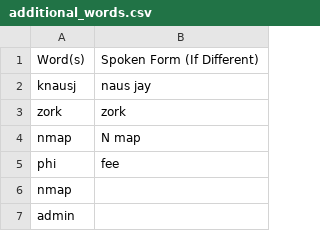
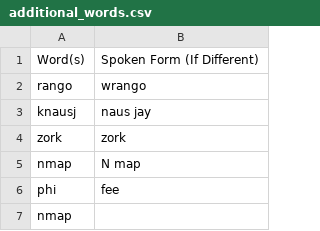
Before and after one commit to tpensyl/knausj_talon, a CSV file: settings/additional_words.csv, drawn as a sheet; only a part is shown; the shorter side is filled out with more unchanged rows.

```diff
--- a/settings/additional_words.csv
+++ b/settings/additional_words.csv
@@ -1,2 +1,3 @@
 Word(s),Spoken Form (If Different)
+rango,wrango
 knausj,naus jay
```
Also changed, not shown: 6 other files.
